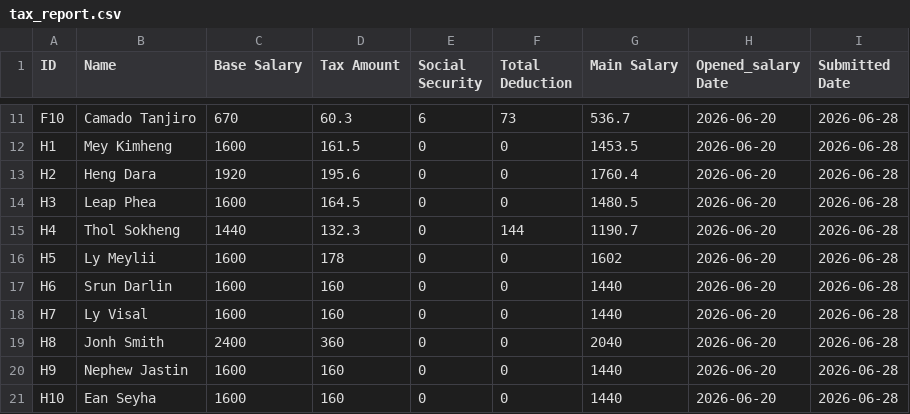
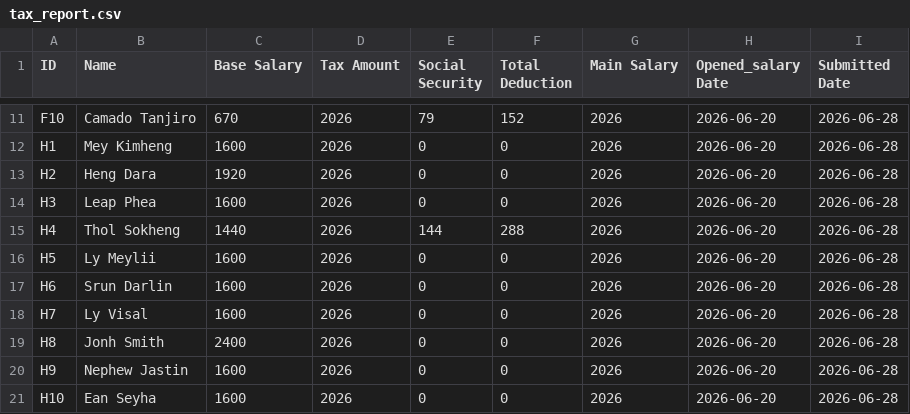
Before and after one commit to wee08/payroll_system, a CSV file: payroll_system/Data/tax_report.csv, drawn as a sheet; only a part is shown, gaps mark what is left out; the diff covers the shown part only; the diff names each change by its address in the sheet, - before the commit and + after, or states it on an @@ line.

```diff
--- a/payroll_system/Data/tax_report.csv
+++ b/payroll_system/Data/tax_report.csv
-D11 (Tax Amount): 60.3
+D11 (Tax Amount): 2026
-E11 (Social Security): 6
+E11 (Social Security): 79
-F11 (Total Deduction): 73
+F11 (Total Deduction): 152
-G11 (Main Salary): 536.7
+G11 (Main Salary): 2026
-D12 (Tax Amount): 161.5
+D12 (Tax Amount): 2026
-G12 (Main Salary): 1453.5
+G12 (Main Salary): 2026
-D13 (Tax Amount): 195.6
+D13 (Tax Amount): 2026
-G13 (Main Salary): 1760.4
+G13 (Main Salary): 2026
-D14 (Tax Amount): 164.5
+D14 (Tax Amount): 2026
-G14 (Main Salary): 1480.5
+G14 (Main Salary): 2026
-D15 (Tax Amount): 132.3
+D15 (Tax Amount): 2026
-E15 (Social Security): 0
+E15 (Social Security): 144
-F15 (Total Deduction): 144
+F15 (Total Deduction): 288
-G15 (Main Salary): 1190.7
+G15 (Main Salary): 2026
-D16 (Tax Amount): 178
+D16 (Tax Amount): 2026
-G16 (Main Salary): 1602
+G16 (Main Salary): 2026
-D17:D18 (Tax Amount): 160
+D17:D18 (Tax Amount): 2026
-G17:G18 (Main Salary): 1440
+G17:G18 (Main Salary): 2026
-D19 (Tax Amount): 360
+D19 (Tax Amount): 2026
-G19 (Main Salary): 2040
+G19 (Main Salary): 2026
-D20:D21 (Tax Amount): 160
+D20:D21 (Tax Amount): 2026
-G20:G21 (Main Salary): 1440
+G20:G21 (Main Salary): 2026
```
Also changed, not shown: 36 edited cells elsewhere in this file, payroll_system/Data/Payroll_report.csv, payroll_system/Data/attendance.csv, 17 other files.
